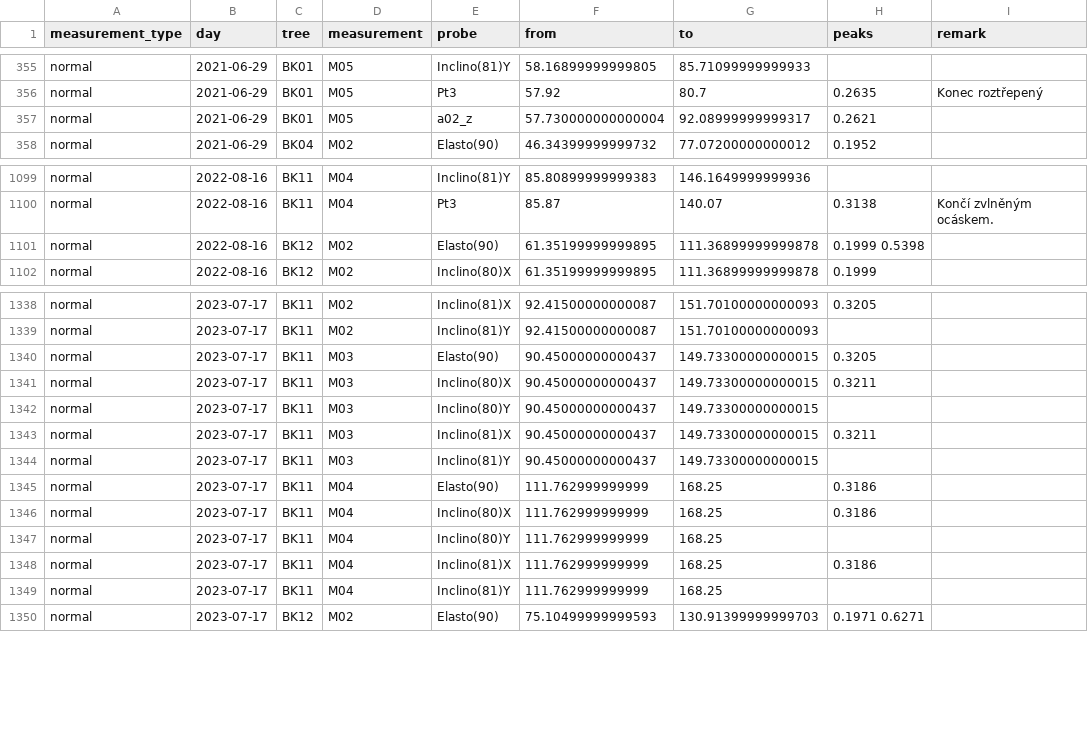
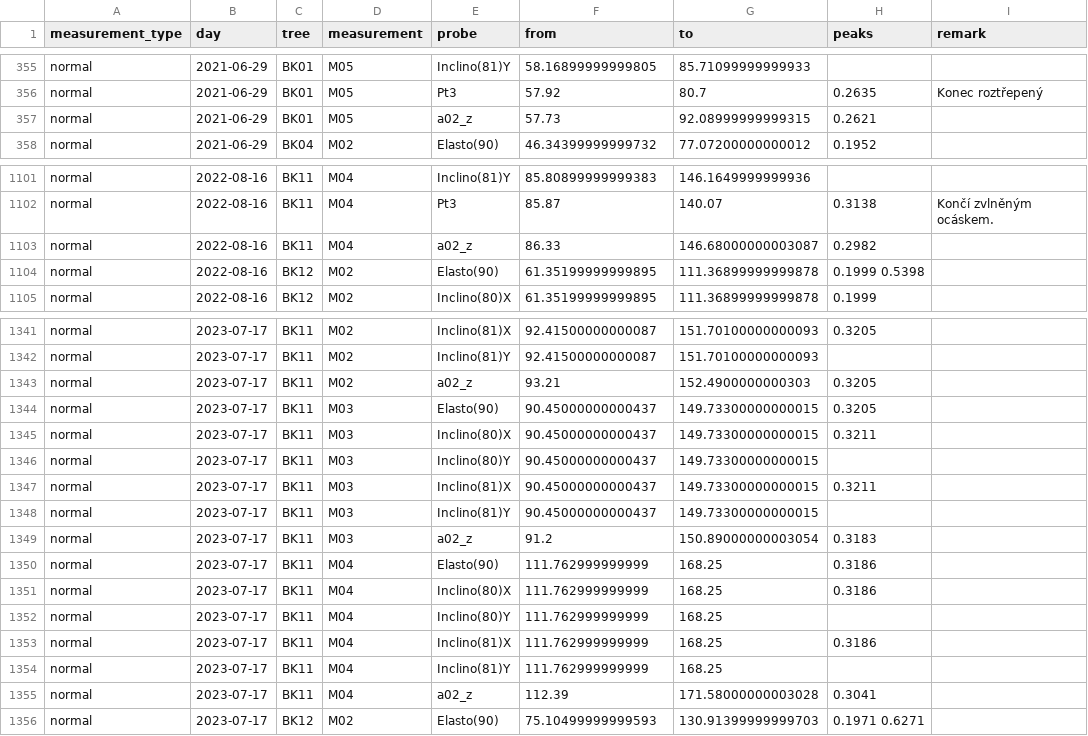
Before and after one commit to arborist-mendelu/dynatree, a CSV file: csv/solara_FFT.csv, drawn as a sheet; only a part is shown, gaps mark what is left out; the diff covers the shown part only.

```diff
--- a/csv/solara_FFT.csv
+++ b/csv/solara_FFT.csv
@@ -356,3 +356,3 @@ normal,2021-06-29,BK01,M05,Inclino(81)Y,58.16899999999805,85.71099999999933,,
 normal,2021-06-29,BK01,M05,Pt3,57.92,80.7, 0.2635,Konec roztřepený
-normal,2021-06-29,BK01,M05,a02_z,57.730000000000004,92.08999999999317, 0.2621,
+normal,2021-06-29,BK01,M05,a02_z,57.73,92.08999999999315, 0.2621,
 normal,2021-06-29,BK04,M02,Elasto(90),46.34399999999732,77.07200000000012, 0.1952,
@@ -1100,2 +1102,3 @@ normal,2022-08-16,BK11,M04,Inclino(81)Y,85.80899999999383,146.1649999999936,,
 normal,2022-08-16,BK11,M04,Pt3,85.87,140.07, 0.3138,Končí zvlněným ocáskem.
+normal,2022-08-16,BK11,M04,a02_z,86.33,146.68000000003087,0.2982,
 normal,2022-08-16,BK12,M02,Elasto(90),61.35199999999895,111.36899999999878, 0.1999 0.5398,
@@ -1339,2 +1342,3 @@ normal,2023-07-17,BK11,M02,Inclino(81)X,92.41500000000087,151.70100000000093, 0.
 normal,2023-07-17,BK11,M02,Inclino(81)Y,92.41500000000087,151.70100000000093,,
+normal,2023-07-17,BK11,M02,a02_z,93.21,152.4900000000303,0.3205,
 normal,2023-07-17,BK11,M03,Elasto(90),90.45000000000437,149.73300000000015, 0.3205,
@@ -1344,2 +1348,3 @@ normal,2023-07-17,BK11,M03,Inclino(81)X,90.45000000000437,149.73300000000015, 0.
 normal,2023-07-17,BK11,M03,Inclino(81)Y,90.45000000000437,149.73300000000015,,
+normal,2023-07-17,BK11,M03,a02_z,91.2,150.89000000003054,0.3183,
 normal,2023-07-17,BK11,M04,Elasto(90),111.762999999999,168.25, 0.3186,
@@ -1349,2 +1354,3 @@ normal,2023-07-17,BK11,M04,Inclino(81)X,111.762999999999,168.25, 0.3186,
 normal,2023-07-17,BK11,M04,Inclino(81)Y,111.762999999999,168.25,,
+normal,2023-07-17,BK11,M04,a02_z,112.39,171.58000000003028,0.3041,
 normal,2023-07-17,BK12,M02,Elasto(90),75.10499999999593,130.91399999999703, 0.1971 0.6271,
```
Also changed, not shown: 5 added rows and 28 edited cells elsewhere in this file, 2 other files.
